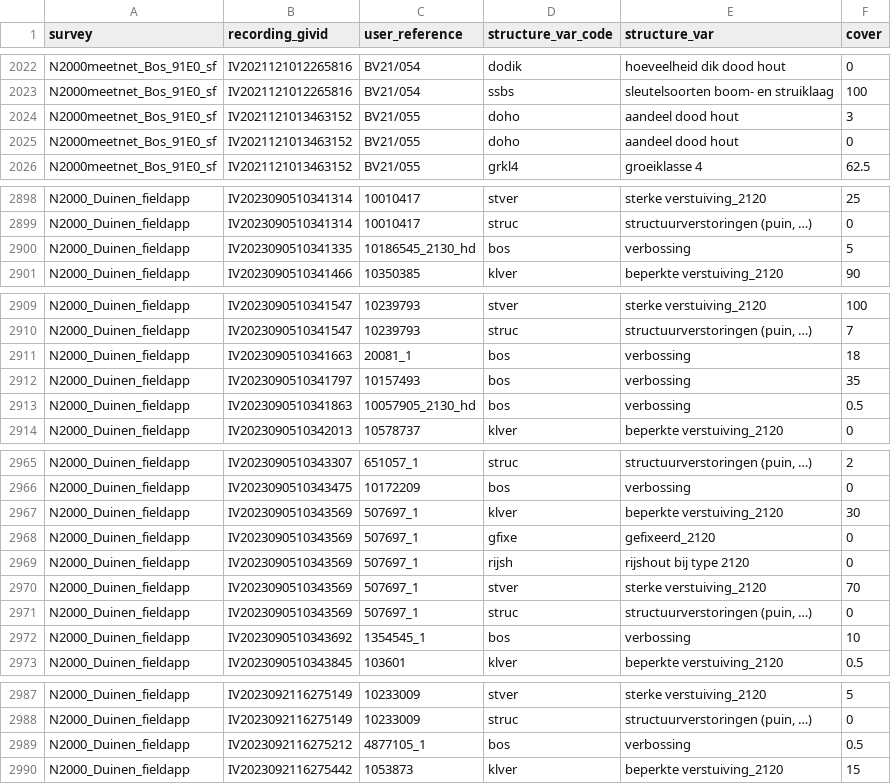
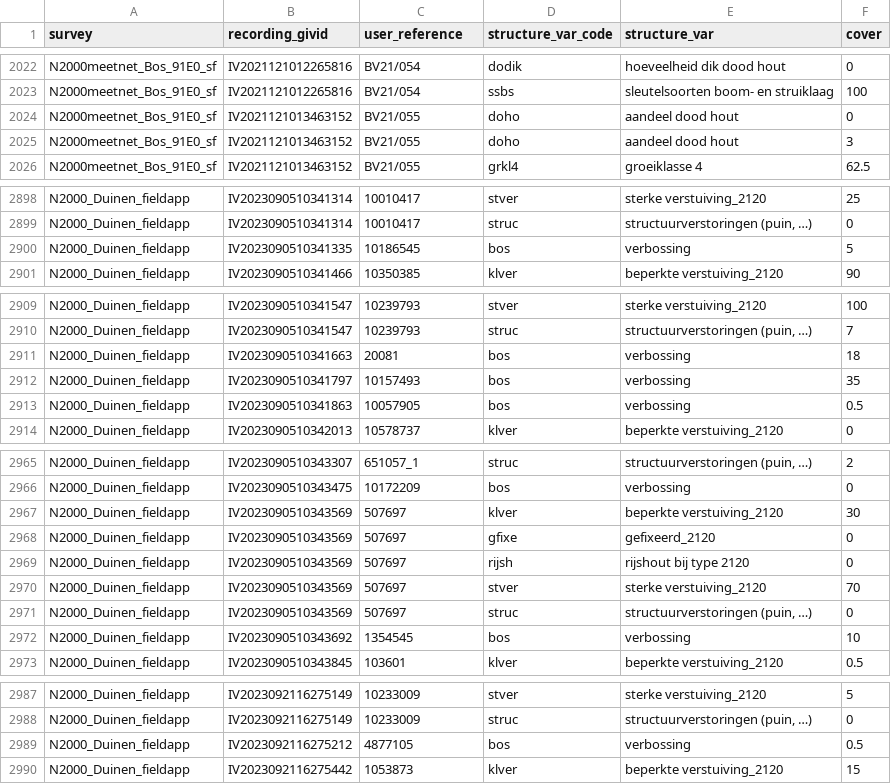
Before and after one commit to inbo/n2khab-mhq-data, a TSV file: processed/inboveg_mhq_terr/structure_mhq_terr.tsv, drawn as a sheet; only a part is shown, gaps mark what is left out; the diff covers the shown part only.

```diff
--- a/processed/inboveg_mhq_terr/structure_mhq_terr.tsv
+++ b/processed/inboveg_mhq_terr/structure_mhq_terr.tsv
@@ -2023,4 +2023,4 @@ N2000meetnet_Bos_91E0_sf	IV2021121012265816	BV21/054	dodik	hoeveelheid dik dood
 N2000meetnet_Bos_91E0_sf	IV2021121012265816	BV21/054	ssbs	sleutelsoorten boom- en struiklaag	100
+N2000meetnet_Bos_91E0_sf	IV2021121013463152	BV21/055	doho	aandeel dood hout	0
 N2000meetnet_Bos_91E0_sf	IV2021121013463152	BV21/055	doho	aandeel dood hout	3
-N2000meetnet_Bos_91E0_sf	IV2021121013463152	BV21/055	doho	aandeel dood hout	0
 N2000meetnet_Bos_91E0_sf	IV2021121013463152	BV21/055	grkl4	groeiklasse 4	62.5
@@ -2899,3 +2899,3 @@ N2000_Duinen_fieldapp	IV2023090510341314	10010417	stver	sterke verstuiving_2120
 N2000_Duinen_fieldapp	IV2023090510341314	10010417	struc	structuurverstoringen (puin, …)	0
-N2000_Duinen_fieldapp	IV2023090510341335	10186545_2130_hd	bos	verbossing	5
+N2000_Duinen_fieldapp	IV2023090510341335	10186545	bos	verbossing	5
 N2000_Duinen_fieldapp	IV2023090510341466	10350385	klver	beperkte verstuiving_2120	90
@@ -2910,5 +2910,5 @@ N2000_Duinen_fieldapp	IV2023090510341547	10239793	stver	sterke verstuiving_2120
 N2000_Duinen_fieldapp	IV2023090510341547	10239793	struc	structuurverstoringen (puin, …)	7
-N2000_Duinen_fieldapp	IV2023090510341663	20081_1	bos	verbossing	18
+N2000_Duinen_fieldapp	IV2023090510341663	20081	bos	verbossing	18
 N2000_Duinen_fieldapp	IV2023090510341797	10157493	bos	verbossing	35
-N2000_Duinen_fieldapp	IV2023090510341863	10057905_2130_hd	bos	verbossing	0.5
+N2000_Duinen_fieldapp	IV2023090510341863	10057905	bos	verbossing	0.5
 N2000_Duinen_fieldapp	IV2023090510342013	10578737	klver	beperkte verstuiving_2120	0
@@ -2966,8 +2966,8 @@ N2000_Duinen_fieldapp	IV2023090510343307	651057_1	struc	structuurverstoringen (p
 N2000_Duinen_fieldapp	IV2023090510343475	10172209	bos	verbossing	0
-N2000_Duinen_fieldapp	IV2023090510343569	507697_1	klver	beperkte verstuiving_2120	30
-N2000_Duinen_fieldapp	IV2023090510343569	507697_1	gfixe	gefixeerd_2120	0
-N2000_Duinen_fieldapp	IV2023090510343569	507697_1	rijsh	rijshout bij type 2120	0
-N2000_Duinen_fieldapp	IV2023090510343569	507697_1	stver	sterke verstuiving_2120	70
-N2000_Duinen_fieldapp	IV2023090510343569	507697_1	struc	structuurverstoringen (puin, …)	0
-N2000_Duinen_fieldapp	IV2023090510343692	1354545_1	bos	verbossing	10
+N2000_Duinen_fieldapp	IV2023090510343569	507697	klver	beperkte verstuiving_2120	30
+N2000_Duinen_fieldapp	IV2023090510343569	507697	gfixe	gefixeerd_2120	0
+N2000_Duinen_fieldapp	IV2023090510343569	507697	rijsh	rijshout bij type 2120	0
+N2000_Duinen_fieldapp	IV2023090510343569	507697	stver	sterke verstuiving_2120	70
+N2000_Duinen_fieldapp	IV2023090510343569	507697	struc	structuurverstoringen (puin, …)	0
+N2000_Duinen_fieldapp	IV2023090510343692	1354545	bos	verbossing	10
 N2000_Duinen_fieldapp	IV2023090510343845	103601	klver	beperkte verstuiving_2120	0.5
@@ -2988,3 +2988,3 @@ N2000_Duinen_fieldapp	IV2023092116275149	10233009	stver	sterke verstuiving_2120
 N2000_Duinen_fieldapp	IV2023092116275149	10233009	struc	structuurverstoringen (puin, …)	0
-N2000_Duinen_fieldapp	IV2023092116275212	4877105_1	bos	verbossing	0.5
+N2000_Duinen_fieldapp	IV2023092116275212	4877105	bos	verbossing	0.5
 N2000_Duinen_fieldapp	IV2023092116275442	1053873	klver	beperkte verstuiving_2120	15
```
Also changed, not shown: 20 edited cells elsewhere in this file, processed/inboveg_mhq_terr/classif_mhq_terr.tsv, 7 other files.
